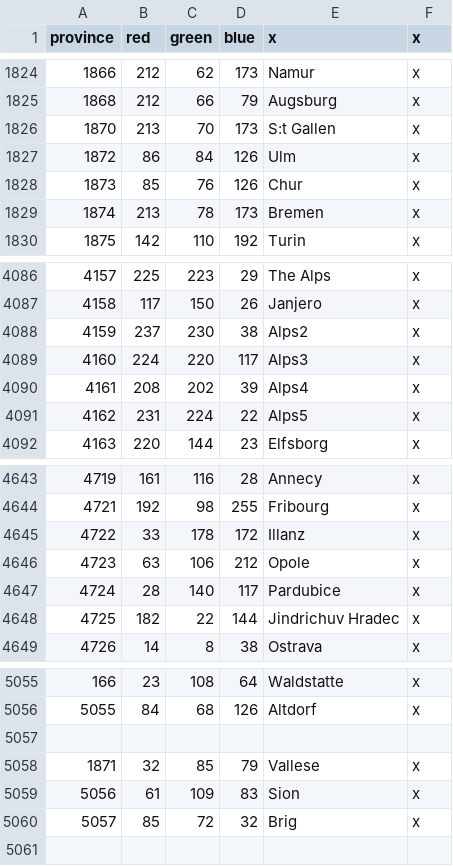
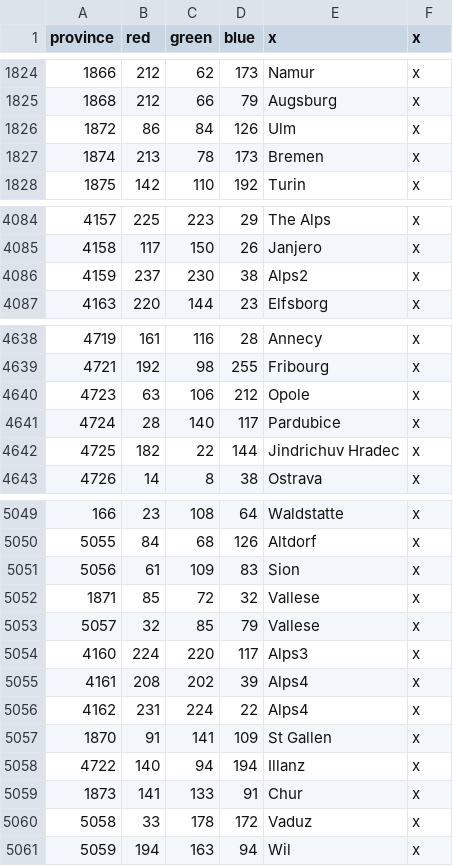
Before and after one commit to AlexTitan747/1.32-new-patch, a CSV file: map/definition.csv, drawn as a sheet; only a part is shown, gaps mark what is left out; removed rows and columns are numbered as before the commit, all else as after; the diff names each change by its address in the sheet, - before the commit and + after, or states it on an @@ line.

Commit message:
New provinces

```diff
--- a/map/definition.csv
+++ b/map/definition.csv
-row 1826: 1870 | 213 | 70 | 173 | S:t Gallen | x
-row 1828: 1873 | 85 | 76 | 126 | Chur | x
-row 4091: 4162 | 231 | 224 | 22 | Alps5 | x
-row 4645: 4722 | 33 | 178 | 172 | Illanz | x
-row 5057: (empty)
@@ column A (province) renumbered in row 5052 @@
-E5052 (x): Brig
+E5052 (x): Vallese
@@ row 5058 moved to row 5053: 5057 @@
@@ row 4089 moved to row 5054: 4160 @@
@@ row 4090 moved to row 5055: 4161 @@
+row 5056: 4162 | 231 | 224 | 22 | Alps4 | x
+row 5057: 1870 | 91 | 141 | 109 | St Gallen | x
+row 5058: 4722 | 140 | 94 | 194 | Illanz | x
+row 5059: 1873 | 141 | 133 | 91 | Chur | x
+row 5060: 5058 | 33 | 178 | 172 | Vaduz | x
+row 5061: 5059 | 194 | 163 | 94 | Wil | x
```
Also changed, not shown: 18 other files.
